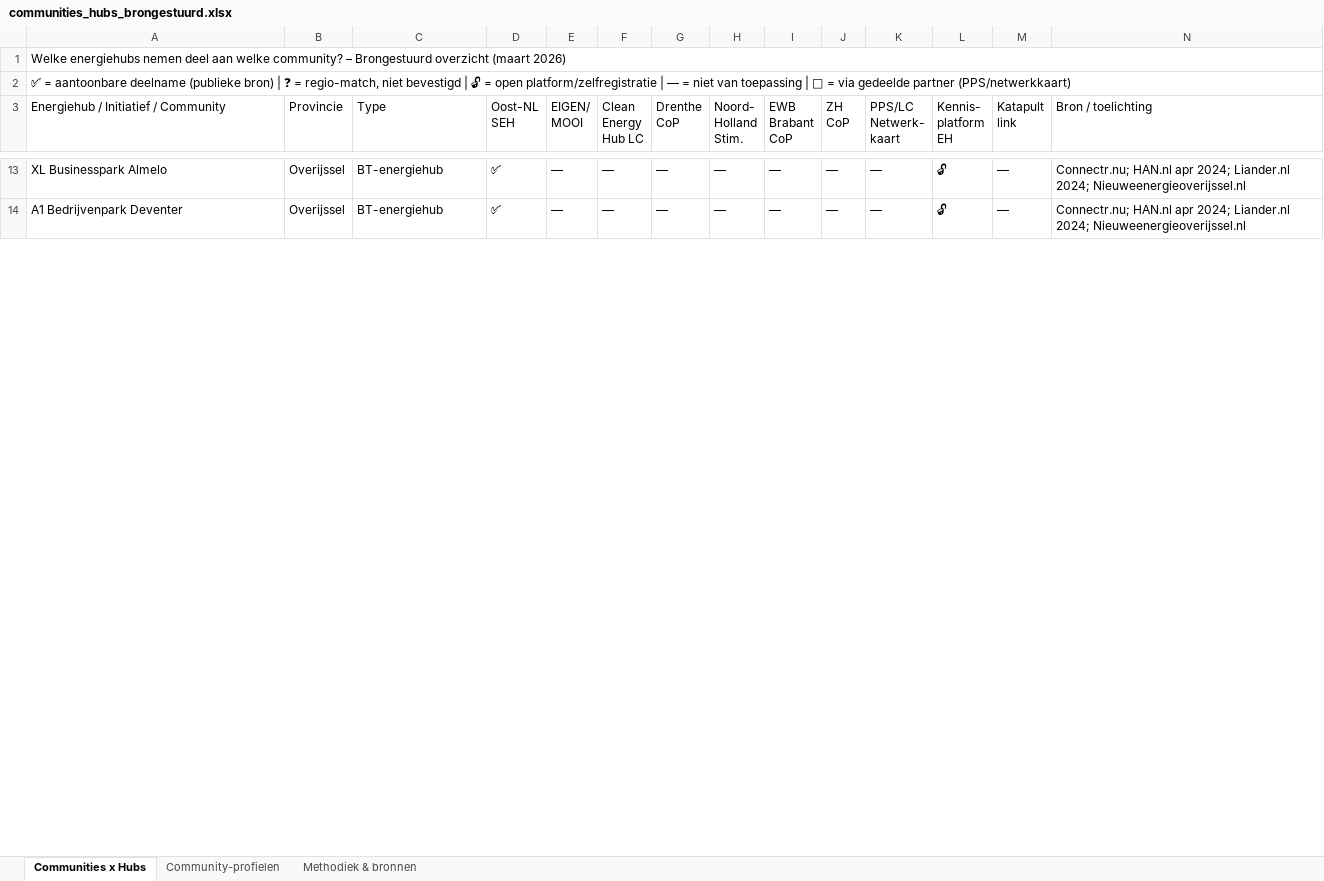
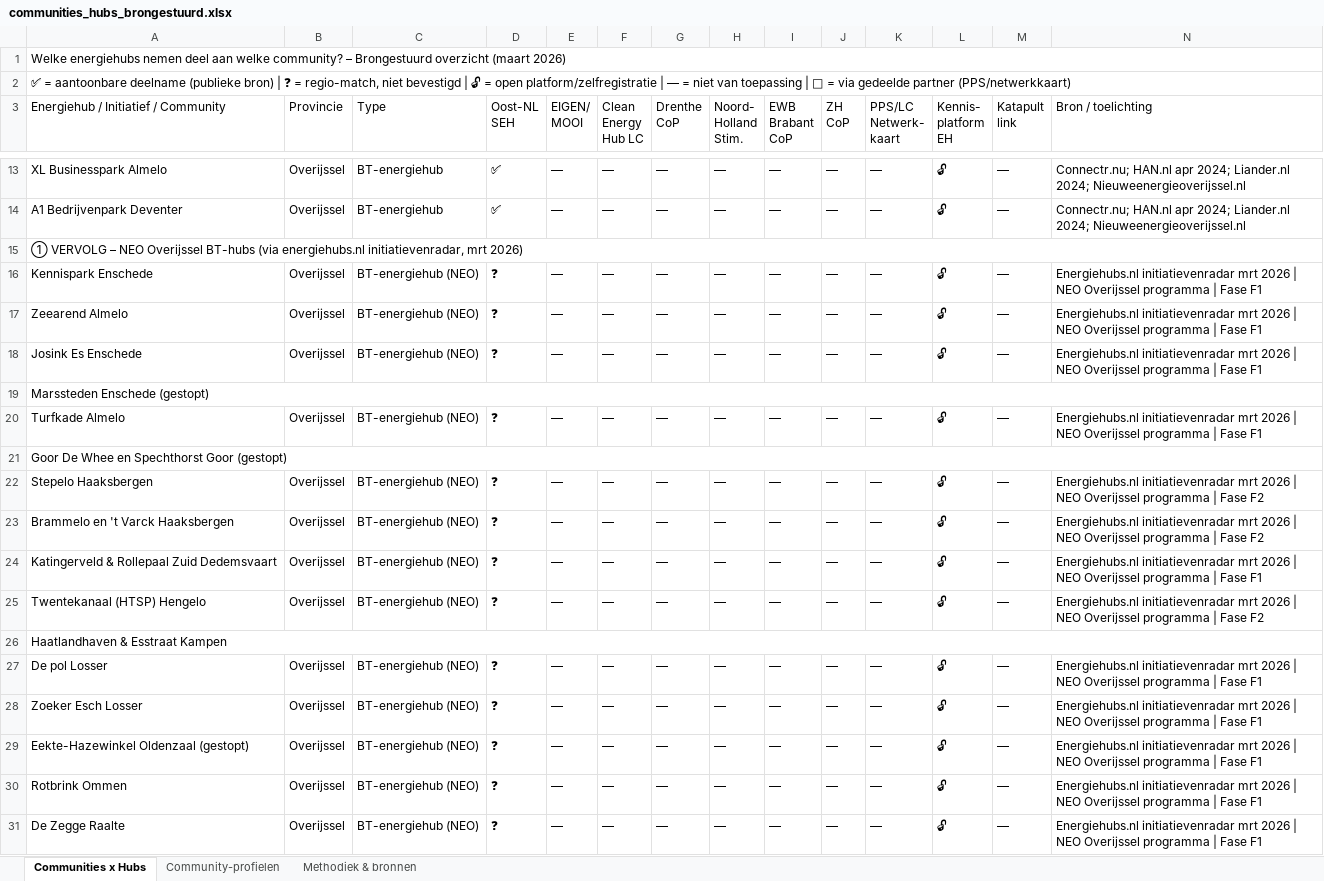
Before and after one commit to rickwol/EnergieHubDatabase, an Excel workbook: communities_hubs_brongestuurd.xlsx, sheet Communities x Hubs, drawn as a sheet; only a part is shown, gaps mark what is left out; values as stored, in another font and other column widths than the file's, no cell formats; the diff covers the shown part only; the diff names each change by its address in the sheet, - before the commit and + after, or states it on an @@ line.

Commit message:
Add files via upload

```diff
--- a/communities_hubs_brongestuurd.xlsx (sheet Communities x Hubs)
+++ b/communities_hubs_brongestuurd.xlsx (sheet Communities x Hubs)
+row 15: ① VERVOLG – NEO Overijssel BT-hubs (via energiehubs.nl initiatievenradar, mrt 2026)
+row 16: Kennispark Enschede | Overijssel | BT-energiehub (NEO) | ❓ | — | — | — | — | — | — | — | 🔓 | — | Energiehubs.nl initiatievenradar mrt 2026 | NEO Overijssel programma | Fase F1
+row 17: Zeearend Almelo | Overijssel | BT-energiehub (NEO) | ❓ | — | — | — | — | — | — | — | 🔓 | — | Energiehubs.nl initiatievenradar mrt 2026 | NEO Overijssel programma | Fase F1
+row 18: Josink Es Enschede | Overijssel | BT-energiehub (NEO) | ❓ | — | — | — | — | — | — | — | 🔓 | — | Energiehubs.nl initiatievenradar mrt 2026 | NEO Overijssel programma | Fase F1
+row 19: Marssteden Enschede (gestopt)
+row 20: Turfkade Almelo | Overijssel | BT-energiehub (NEO) | ❓ | — | — | — | — | — | — | — | 🔓 | — | Energiehubs.nl initiatievenradar mrt 2026 | NEO Overijssel programma | Fase F1
+row 21: Goor De Whee en Spechthorst Goor (gestopt)
+row 22: Stepelo Haaksbergen | Overijssel | BT-energiehub (NEO) | ❓ | — | — | — | — | — | — | — | 🔓 | — | Energiehubs.nl initiatievenradar mrt 2026 | NEO Overijssel programma | Fase F2
+row 23: Brammelo en 't Varck Haaksbergen | Overijssel | BT-energiehub (NEO) | ❓ | — | — | — | — | — | — | — | 🔓 | — | Energiehubs.nl initiatievenradar mrt 2026 | NEO Overijssel programma | Fase F2
+row 24: Katingerveld & Rollepaal Zuid Dedemsvaart | Overijssel | BT-energiehub (NEO) | ❓ | — | — | — | — | — | — | — | 🔓 | — | Energiehubs.nl initiatievenradar mrt 2026 | NEO Overijssel programma | Fase F1
+row 25: Twentekanaal (HTSP) Hengelo | Overijssel | BT-energiehub (NEO) | ❓ | — | — | — | — | — | — | — | 🔓 | — | Energiehubs.nl initiatievenradar mrt 2026 | NEO Overijssel programma | Fase F2
+row 26: Haatlandhaven & Esstraat Kampen
+row 27: De pol Losser | Overijssel | BT-energiehub (NEO) | ❓ | — | — | — | — | — | — | — | 🔓 | — | Energiehubs.nl initiatievenradar mrt 2026 | NEO Overijssel programma | Fase F1
+row 28: Zoeker Esch Losser | Overijssel | BT-energiehub (NEO) | ❓ | — | — | — | — | — | — | — | 🔓 | — | Energiehubs.nl initiatievenradar mrt 2026 | NEO Overijssel programma | Fase F1
+row 29: Eekte-Hazewinkel Oldenzaal (gestopt) | Overijssel | BT-energiehub (NEO) | ❓ | — | — | — | — | — | — | — | 🔓 | — | Energiehubs.nl initiatievenradar mrt 2026 | NEO Overijssel programma | Fase F1
+row 30: Rotbrink Ommen | Overijssel | BT-energiehub (NEO) | ❓ | — | — | — | — | — | — | — | 🔓 | — | Energiehubs.nl initiatievenradar mrt 2026 | NEO Overijssel programma | Fase F1
+row 31: De Zegge Raalte | Overijssel | BT-energiehub (NEO) | ❓ | — | — | — | — | — | — | — | 🔓 | — | Energiehubs.nl initiatievenradar mrt 2026 | NEO Overijssel programma | Fase F1
```
Also changed, not shown: 38 added rows, 35 edited cells and merged cells elsewhere in this sheet, sheet Community-profielen, sheet Methodiek & bronnen, cell formats.
